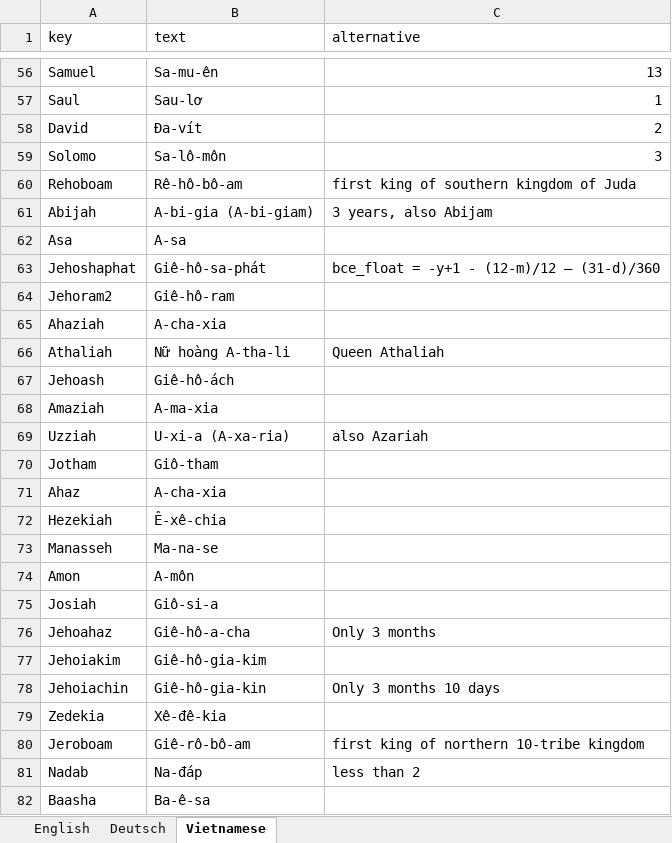
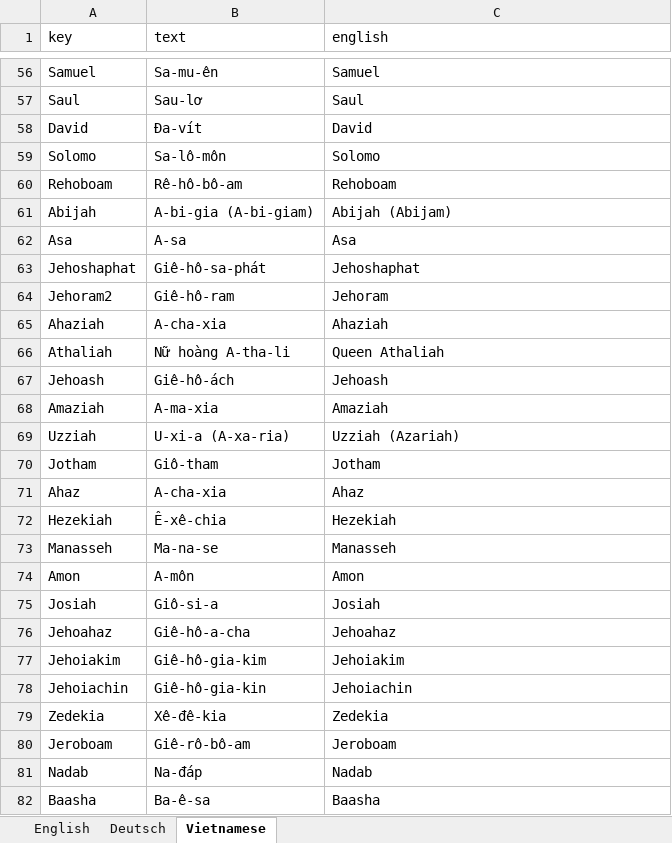
Before and after one commit to kreier/timeline, an Excel workbook: db/dictionary.xlsx, sheet Vietnamese, drawn as a sheet; only a part is shown, gaps mark what is left out; values as stored, in another font and other column widths than the file's, no borders; the diff covers the shown part only; the diff names each change by its address in the sheet, - before the commit and + after, or states it on an @@ line.

```diff
--- a/db/dictionary.xlsx (sheet Vietnamese)
+++ b/db/dictionary.xlsx (sheet Vietnamese)
-C1: alternative
+C1: english
-C56 (english): 13
+C56 (english): Samuel
-C57 (english): 1
+C57 (english): Saul
-C58 (english): 2
+C58 (english): David
-C59 (english): 3
+C59 (english): Solomo
-C60 (english): first king of southern kingdom of Juda
+C60 (english): Rehoboam
-C61 (english): 3 years, also Abijam
+C61 (english): Abijah (Abijam)
-C62 (english): (empty)
+C62 (english): Asa
-C63 (english): bce_float = -y+1 - (12-m)/12 – (31-d)/360
+C63 (english): Jehoshaphat
-C64 (english): (empty)
+C64 (english): Jehoram
-C65 (english): (empty)
+C65 (english): Ahaziah
-C67 (english): (empty)
+C67 (english): Jehoash
-C68 (english): (empty)
+C68 (english): Amaziah
-C69 (english): also Azariah
+C69 (english): Uzziah (Azariah)
-C70 (english): (empty)
+C70 (english): Jotham
-C71 (english): (empty)
+C71 (english): Ahaz
-C72 (english): (empty)
+C72 (english): Hezekiah
-C73 (english): (empty)
+C73 (english): Manasseh
-C74 (english): (empty)
+C74 (english): Amon
-C75 (english): (empty)
+C75 (english): Josiah
-C76 (english): Only 3 months
+C76 (english): Jehoahaz
-C77 (english): (empty)
+C77 (english): Jehoiakim
-C78 (english): Only 3 months 10 days
+C78 (english): Jehoiachin
-C79 (english): (empty)
+C79 (english): Zedekia
-C80 (english): first king of northern 10-tribe kingdom
+C80 (english): Jeroboam
-C81 (english): less than 2
+C81 (english): Nadab
-C82 (english): (empty)
+C82 (english): Baasha
```
Also changed, not shown: 64 added rows, 4 removed rows and 136 edited cells elsewhere in this sheet, 9 other files.
